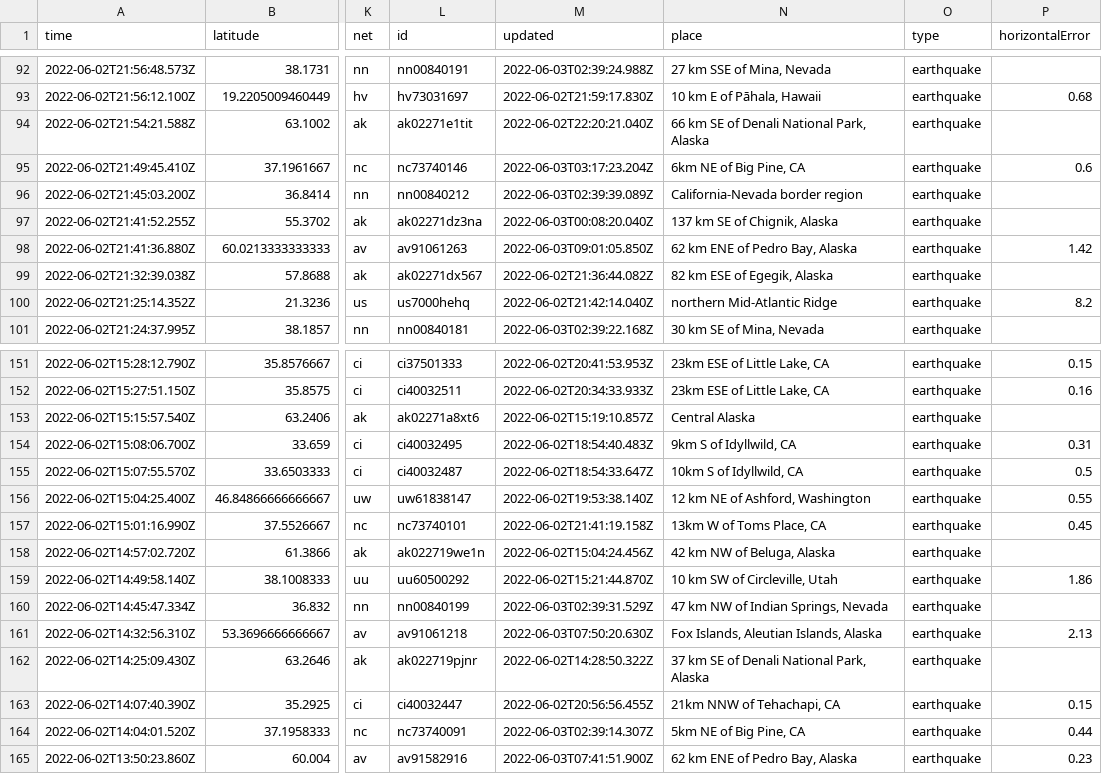
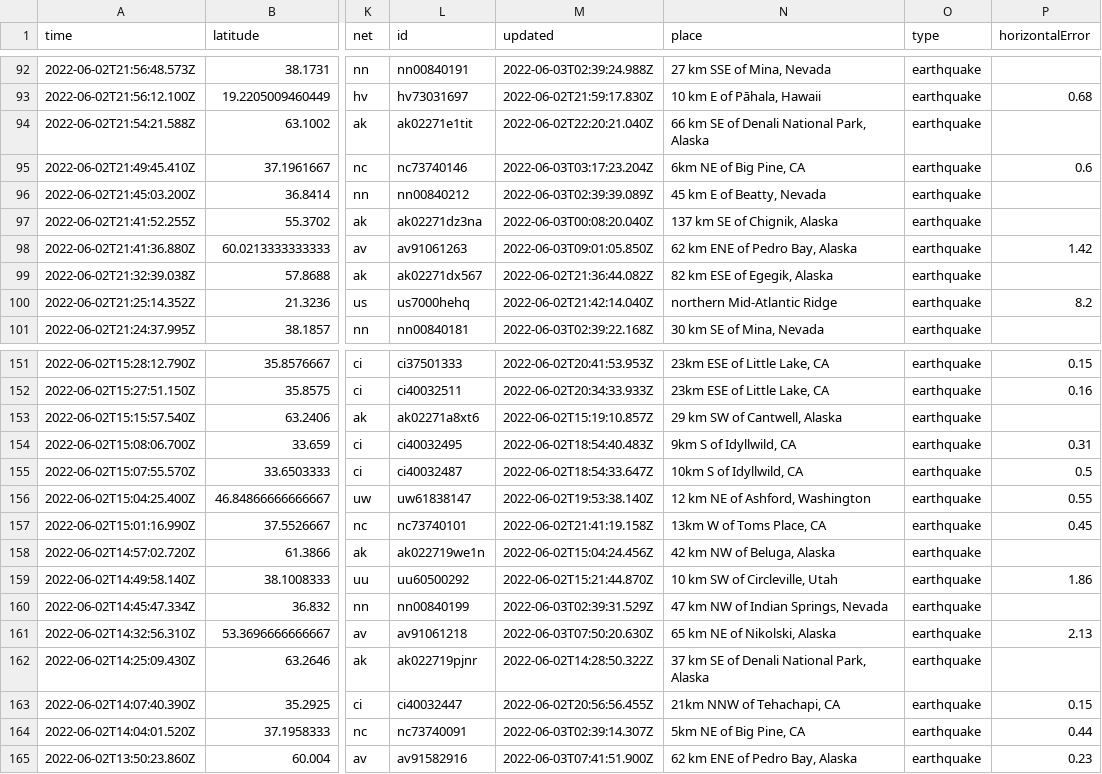
Before and after one commit to lalers/my-data-robot, a CSV file: usgs_current.csv, drawn as a sheet; only a part is shown, gaps mark what is left out; the diff covers the shown part only; the diff names each change by its address in the sheet, - before the commit and + after, or states it on an @@ line.

```diff
--- a/usgs_current.csv
+++ b/usgs_current.csv
-N96 (place): California-Nevada border region
+N96 (place): 45 km E of Beatty, Nevada
-N153 (place): Central Alaska
+N153 (place): 29 km SW of Cantwell, Alaska
-N161 (place): Fox Islands, Aleutian Islands, Alaska
+N161 (place): 65 km NE of Nikolski, Alaska
```
Also changed, not shown: 1 added row, 3 removed rows and 8 edited cells elsewhere in this file.
